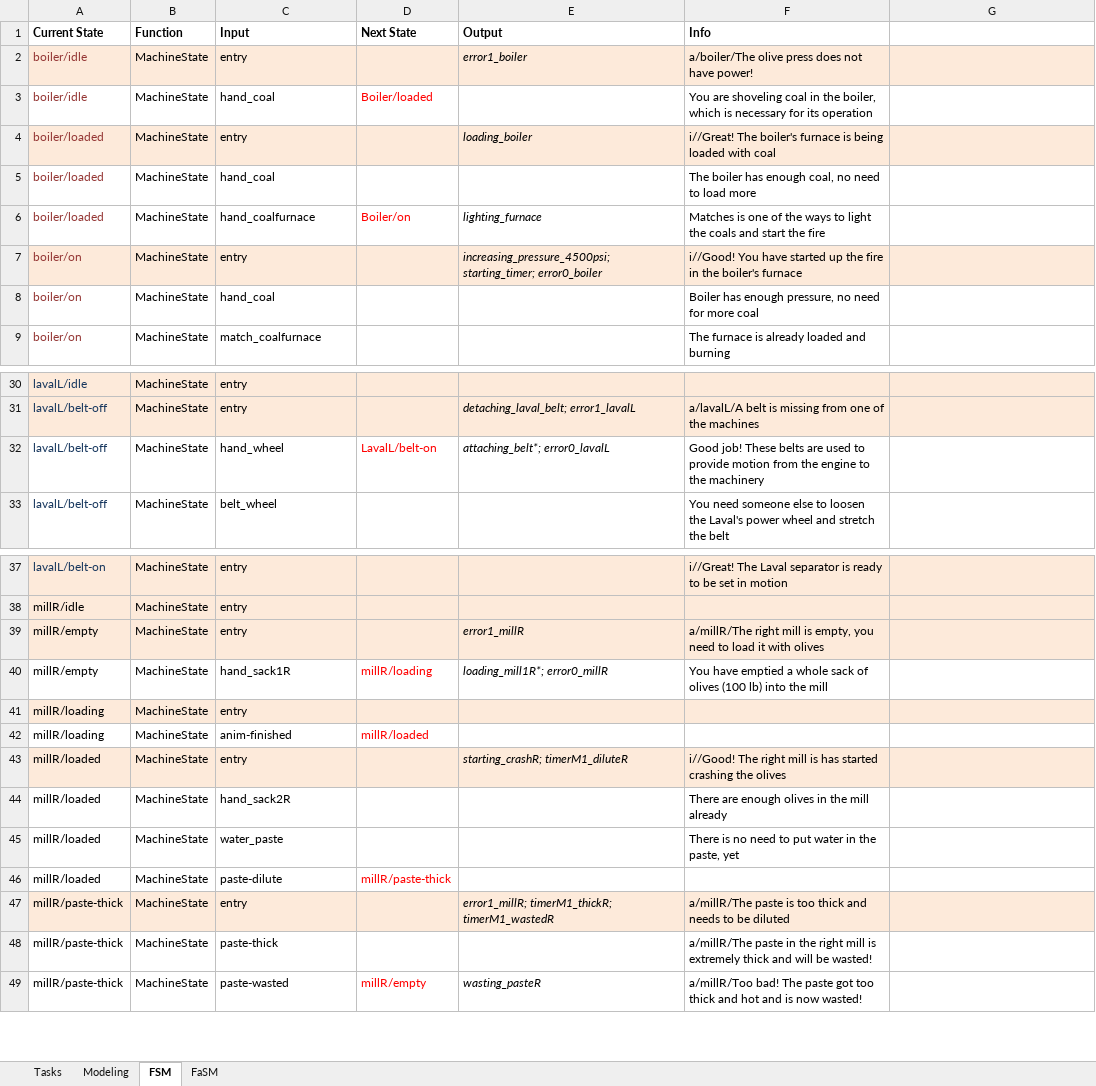
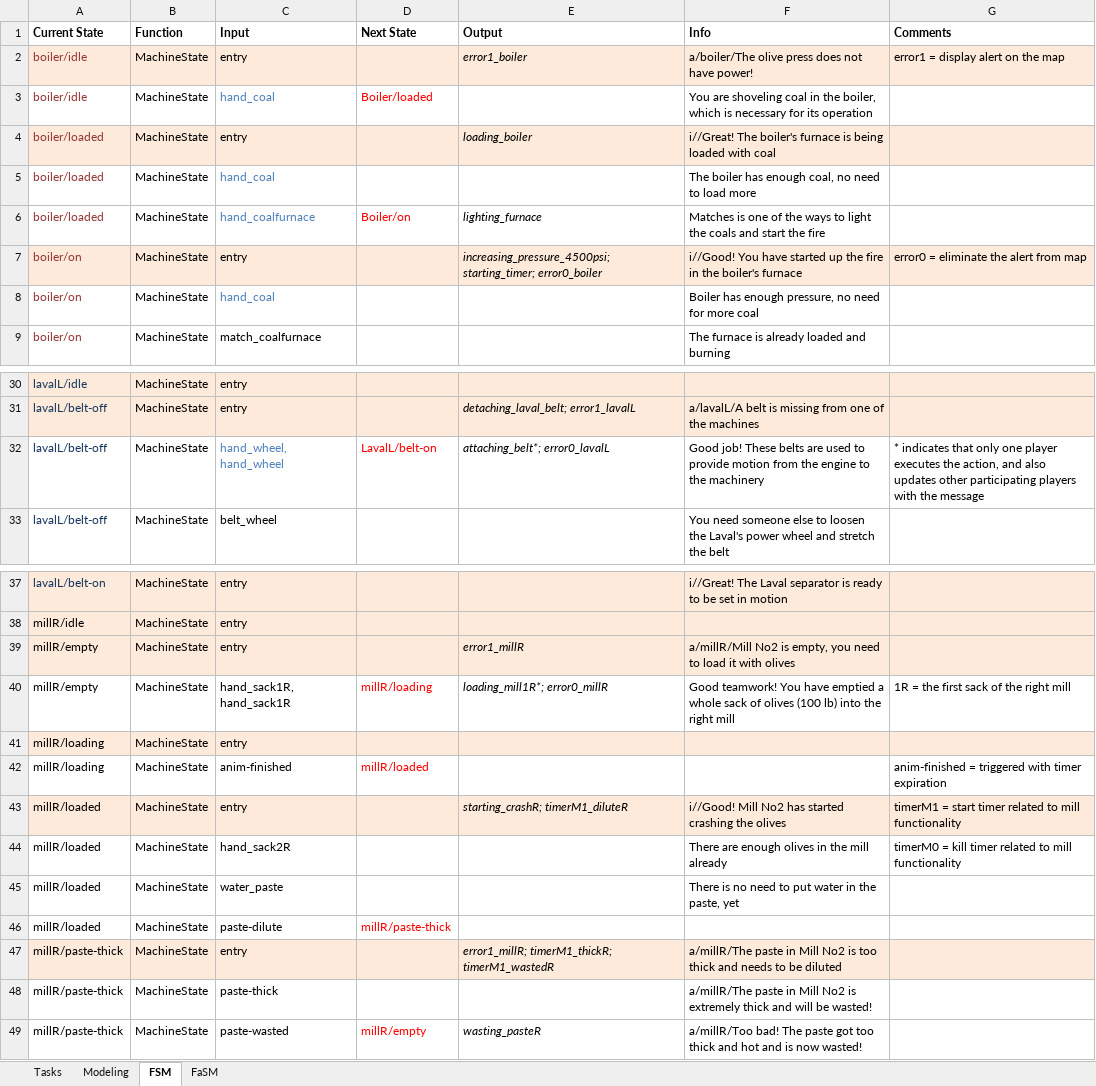
Before and after one commit to tokola/GitHub_OLiVE, an Excel workbook: OLiVE_StateMachine.xlsx, sheet FSM, drawn as a sheet; only a part is shown, gaps mark what is left out; values as stored, in another font and other column widths than the file's, no borders; the diff covers the shown part only; the diff names each change by its address in the sheet, - before the commit and + after, or states it on an @@ line.

Commit message:
Finished mill; made loader, press interactions
millR with 2 sacks is ready (bug with paste layer)
pressR is working besides filling it up after 4th mat
loader (table) interactions working
two lavals with tanks are in place
changed belt system for lavals
updated state machine to support actions between mill-loader-press

```diff
--- a/OLiVE_StateMachine.xlsx (sheet FSM)
+++ b/OLiVE_StateMachine.xlsx (sheet FSM)
-G1: (empty)
+G1: Comments
-G2 (Comments): (empty)
+G2 (Comments): error1 = display alert on the map
-C3 text colour: black
+C3 text colour: #4F81BD
-C5:C6 text colour: black
+C5:C6 text colour: #4F81BD
-G7 (Comments): (empty)
+G7 (Comments): error0 = eliminate the alert from map
-C8 text colour: black
+C8 text colour: #4F81BD
-C32 (Input): hand_wheel
+C32 (Input): hand_wheel, hand_wheel
-C32 text colour: black
+C32 text colour: #4F81BD
-G32 (Comments): (empty)
+G32 (Comments): * indicates that only one player executes the action, and also updates other participating players with the message
-F39 (Info): a/millR/The right mill is empty,…
+F39 (Info): a/millR/Mill No2 is empty,…
-C40 (Input): hand_sack1R
+C40 (Input): hand_sack1R, hand_sack1R
-F40 (Info): You have emptied a whole sack of olives (100 lb) into the mill
+F40 (Info): Good teamwork! You have emptied a whole sack of olives (100 lb) into the right mill
-G40 (Comments): (empty)
+G40 (Comments): 1R = the first sack of the right mill
-G42 (Comments): (empty)
+G42 (Comments): anim-finished = triggered with timer expiration
-F43 (Info): i//Good! The right mill is has started…
+F43 (Info): i//Good! Mill No2 has started…
-G43 (Comments): (empty)
+G43 (Comments): timerM1 = start timer related to mill functionality
-G44 (Comments): (empty)
+G44 (Comments): timerM0 = kill timer related to mill functionality
-F47 (Info): a/millR/The paste is too…
+F47 (Info): a/millR/The paste in Mill No2 is too…
-F48 (Info): …paste in the right mill is extremely…
+F48 (Info): …paste in Mill No2 is extremely…
```
Also changed, not shown: 28 added rows, 5 edited cells and cell formats elsewhere in this sheet, sheet FaSM, 6 other files.
